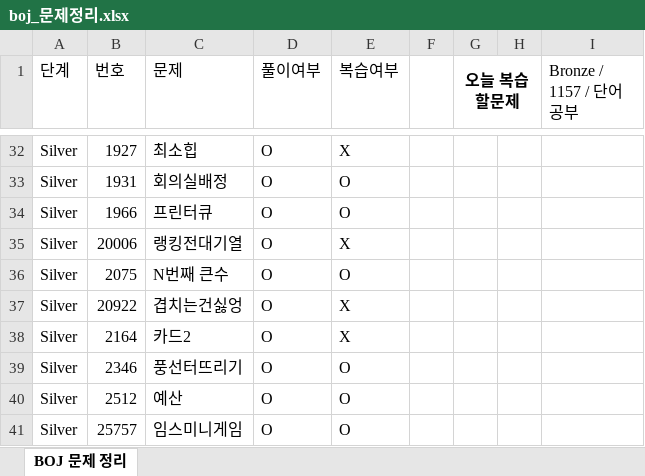
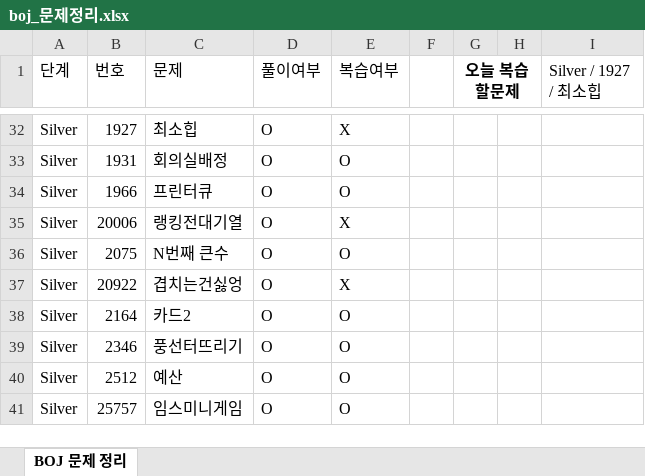
Before and after one commit to Jojep03/Study-Coding-Test, an Excel workbook: BOJ/boj_문제정리.xlsx, sheet BOJ 문제 정리, drawn as a sheet; only a part is shown, gaps mark what is left out; values as stored, in another font and other column widths than the file's, no borders; the diff names each change by its address in the sheet, - before the commit and + after, or states it on an @@ line.

```diff
--- a/BOJ/boj_문제정리.xlsx (sheet BOJ 문제 정리)
+++ b/BOJ/boj_문제정리.xlsx (sheet BOJ 문제 정리)
-I1: Bronze / 1157 / 단어공부
+I1: Silver / 1927 / 최소힙
-E38 (복습여부): X
+E38 (복습여부): O
```
Also changed, not shown: 1 other file.
